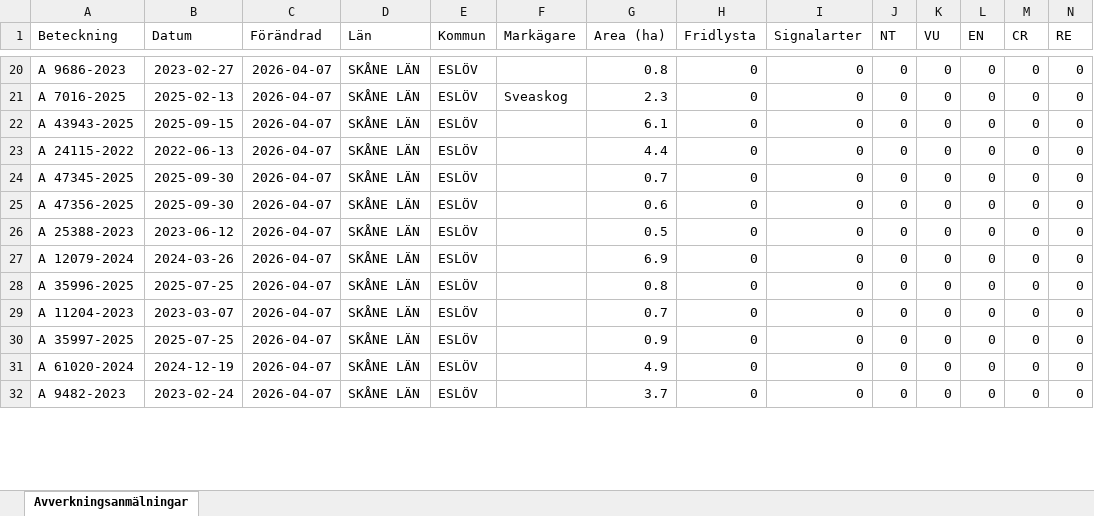
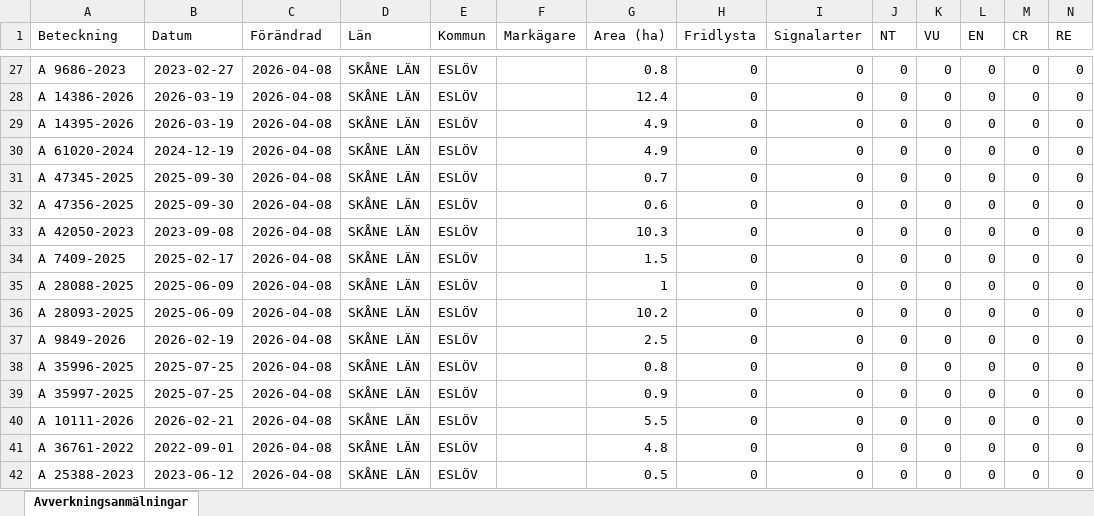
Before and after one commit to klasma/Logging_1285, an Excel workbook: Översikt ESLÖV.xlsx, sheet Avverkningsanmälningar, drawn as a sheet; only a part is shown, gaps mark what is left out; values as stored, in another font and other column widths than the file's, no borders; removed rows and columns are numbered as before the commit, all else as after; rows hold the shown columns only; the diff covers the shown part only; the diff names each change by its address in the sheet, - before the commit and + after, or states it on an @@ line.

```diff
--- a/Översikt ESLÖV.xlsx (sheet Avverkningsanmälningar)
+++ b/Översikt ESLÖV.xlsx (sheet Avverkningsanmälningar)
-C27:C32 (Förändrad): 2026-04-07
+C27:C32 (Förändrad): 2026-04-08
-A28 (Beteckning): A 7016-2025
+A28 (Beteckning): A 14386-2026
-B28 (Datum): 2025-02-13
+B28 (Datum): 2026-03-19
-F28 (Markägare): Sveaskog
+F28 (Markägare): (empty)
-G28 (Area (ha)): 2.3
+G28 (Area (ha)): 12.4
-A29 (Beteckning): A 43943-2025
+A29 (Beteckning): A 14395-2026
-B29 (Datum): 2025-09-15
+B29 (Datum): 2026-03-19
-G29 (Area (ha)): 6.1
+G29 (Area (ha)): 4.9
-A30 (Beteckning): A 24115-2022
+A30 (Beteckning): A 61020-2024
-B30 (Datum): 2022-06-13
+B30 (Datum): 2024-12-19
-G30 (Area (ha)): 4.4
+G30 (Area (ha)): 4.9
+row 33: A 42050-2023 | 2023-09-08 | 2026-04-08 | SKÅNE LÄN | ESLÖV |  | 10.3 | 0 | 0 | 0 | 0 | 0 | 0 | 0
+row 34: A 7409-2025 | 2025-02-17 | 2026-04-08 | SKÅNE LÄN | ESLÖV |  | 1.5 | 0 | 0 | 0 | 0 | 0 | 0 | 0
-A35 (Beteckning): A 25388-2023
+A35 (Beteckning): A 28088-2025
-B35 (Datum): 2023-06-12
+B35 (Datum): 2025-06-09
-C35 (Förändrad): 2026-04-07
+C35 (Förändrad): 2026-04-08
-G35 (Area (ha)): 0.5
+G35 (Area (ha)): 1
+row 36: A 28093-2025 | 2025-06-09 | 2026-04-08 | SKÅNE LÄN | ESLÖV |  | 10.2 | 0 | 0 | 0 | 0 | 0 | 0 | 0
-A37 (Beteckning): A 12079-2024
+A37 (Beteckning): A 9849-2026
-B37 (Datum): 2024-03-26
+B37 (Datum): 2026-02-19
-C37:C38 (Förändrad): 2026-04-07
+C37:C38 (Förändrad): 2026-04-08
-G37 (Area (ha)): 6.9
+G37 (Area (ha)): 2.5
-row 29: A 11204-2023 | 2023-03-07 | 2026-04-07 | SKÅNE LÄN | ESLÖV |  | 0.7 | 0 | 0 | 0 | 0 | 0 | 0 | 0
-C39 (Förändrad): 2026-04-07
+C39 (Förändrad): 2026-04-08
+row 40: A 10111-2026 | 2026-02-21 | 2026-04-08 | SKÅNE LÄN | ESLÖV |  | 5.5 | 0 | 0 | 0 | 0 | 0 | 0 | 0
-A41 (Beteckning): A 61020-2024
+A41 (Beteckning): A 36761-2022
-B41 (Datum): 2024-12-19
+B41 (Datum): 2022-09-01
-C41:C42 (Förändrad): 2026-04-07
+C41:C42 (Förändrad): 2026-04-08
-G41 (Area (ha)): 4.9
+G41 (Area (ha)): 4.8
-A42 (Beteckning): A 9482-2023
+A42 (Beteckning): A 25388-2023
-B42 (Datum): 2023-02-24
+B42 (Datum): 2023-06-12
-G42 (Area (ha)): 3.7
+G42 (Area (ha)): 0.5
```
Also changed, not shown: 14 added rows, 17 removed rows and 102 edited cells elsewhere in this sheet, artfynd/A 1510-2024 artfynd.xlsx, artfynd/A 24802-2025 artfynd.xlsx, 28 other files.
